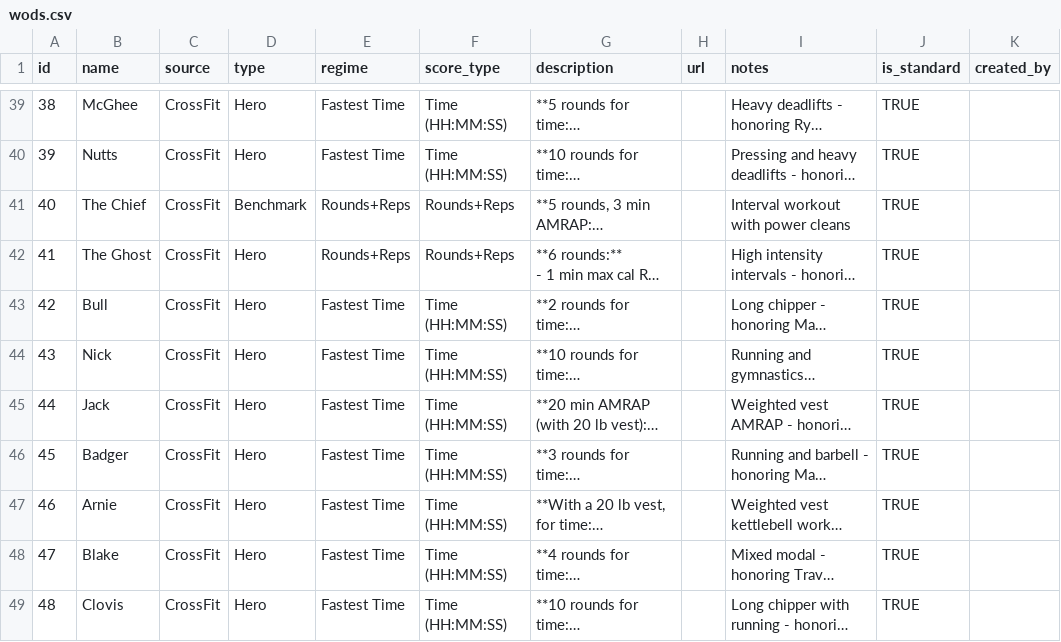
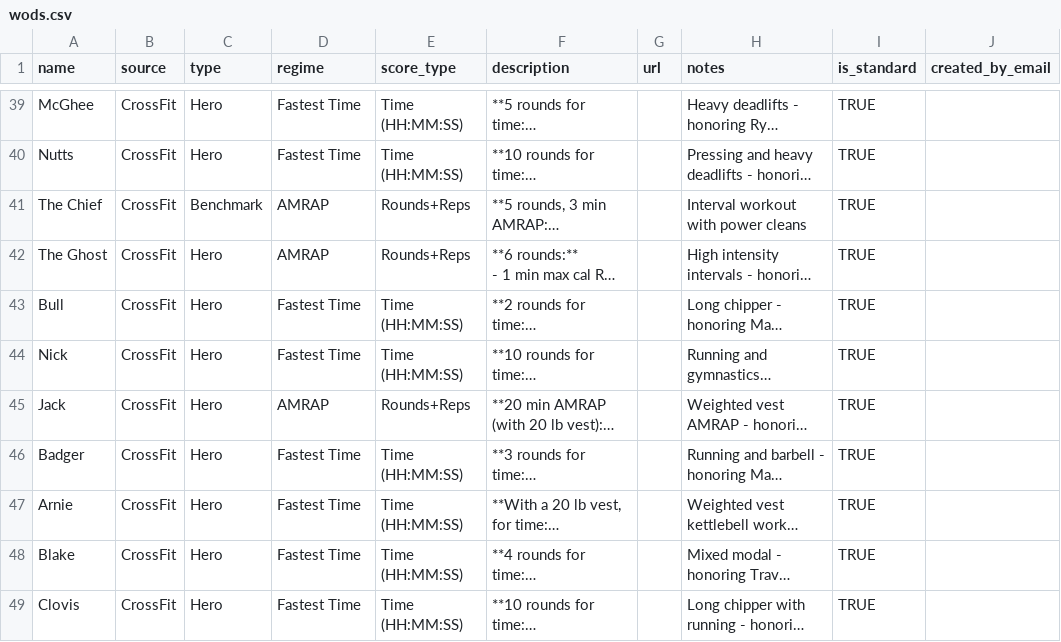
Before and after one commit to johnzastrow/actalog, a CSV file: seeds/wods.csv, drawn as a sheet; only a part is shown, gaps mark what is left out; long unchanged cells end in …; removed rows and columns are numbered as before the commit, all else as after; the diff covers the shown part only; the diff names each change by its address in the sheet, - before the commit and + after, or states it on an @@ line.

```diff
--- a/seeds/wods.csv
+++ b/seeds/wods.csv
-column A (id), rows 39-49: 38 | 39 | 40 | 41 | 42 | 43 | 44 | 45 | 46 | 47 | 48
-column K (created_by), empty
+column J (created_by_email), empty
-D41:D42 (regime): Rounds+Reps
+D41:D42 (regime): AMRAP
-D45 (regime): Fastest Time
+D45 (regime): AMRAP
-E45 (score_type): Time (HH:MM:SS)
+E45 (score_type): Rounds+Reps
```
Also changed, not shown: 9 edited cells elsewhere in this file, seeds/movements.csv, 30 other files.
